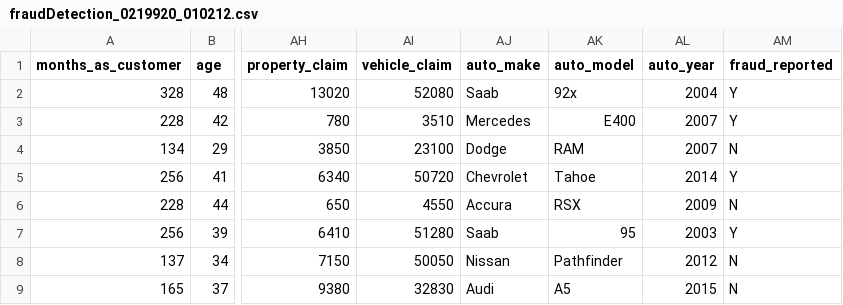
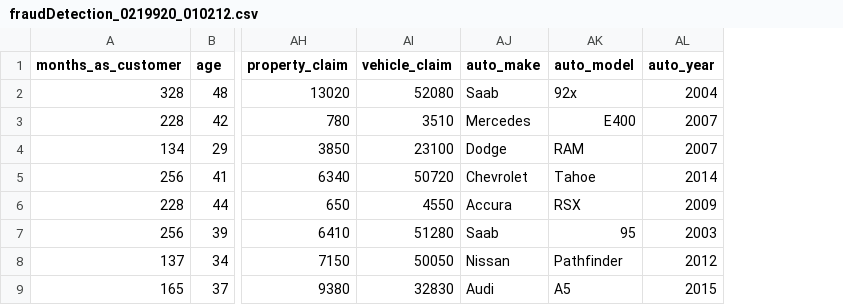
Before and after one commit to saireddy57/Fraud-Detection, a CSV file: TrainingFiles/BadRawData/fraudDetection_0219920_010212.csv, drawn as a sheet; only a part is shown, gaps mark what is left out; the diff names each change by its address in the sheet, - before the commit and + after, or states it on an @@ line.

```diff
--- a/TrainingFiles/BadRawData/fraudDetection_0219920_010212.csv
+++ b/TrainingFiles/BadRawData/fraudDetection_0219920_010212.csv
-column AM (fraud_reported), rows 2-9: Y | Y | N | Y | N | Y | N | N
```
Also changed, not shown: 9 other files.
